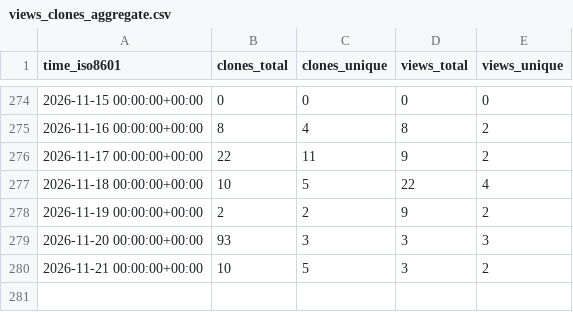
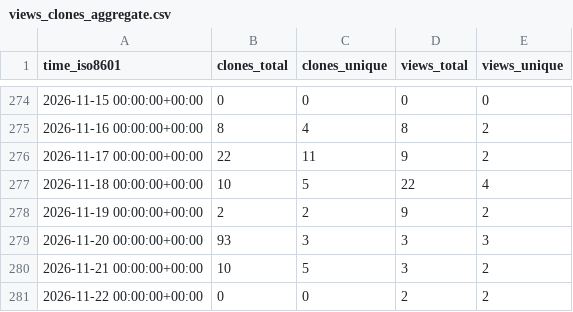
Before and after one commit to nf-neuro/repositories-statistics, a CSV file: scilus/sf-pediatric/ghrs-data/views_clones_aggregate.csv, drawn as a sheet; only a part is shown, gaps mark what is left out.

```diff
--- a/scilus/sf-pediatric/ghrs-data/views_clones_aggregate.csv
+++ b/scilus/sf-pediatric/ghrs-data/views_clones_aggregate.csv
@@ -280 +280,2 @@ time_iso8601,clones_total,clones_unique,views_total,views_unique
 2026-11-21 00:00:00+00:00,10,5,3,2
+2026-11-22 00:00:00+00:00,0,0,2,2
```
Also changed, not shown: 1 other file.
